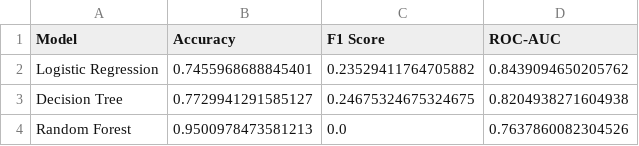
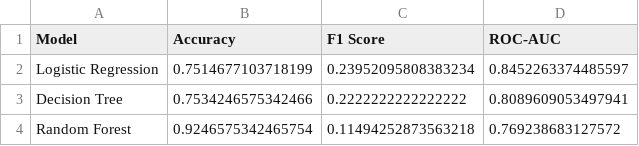
Before and after one commit to Conlatron78/Stroke-Prediction-, a CSV file: plots/model_results.csv, drawn as a sheet.

```diff
--- a/plots/model_results.csv
+++ b/plots/model_results.csv
@@ -1,4 +1,4 @@
 Model,Accuracy,F1 Score,ROC-AUC
-Logistic Regression,0.7455968688845401,0.23529411764705882,0.8439094650205762
-Decision Tree,0.7729941291585127,0.24675324675324675,0.8204938271604938
-Random Forest,0.9500978473581213,0.0,0.7637860082304526
+Logistic Regression,0.7514677103718199,0.23952095808383234,0.8452263374485597
+Decision Tree,0.7534246575342466,0.2222222222222222,0.8089609053497941
+Random Forest,0.9246575342465754,0.11494252873563218,0.769238683127572
```
Also changed, not shown: 7 other files.
